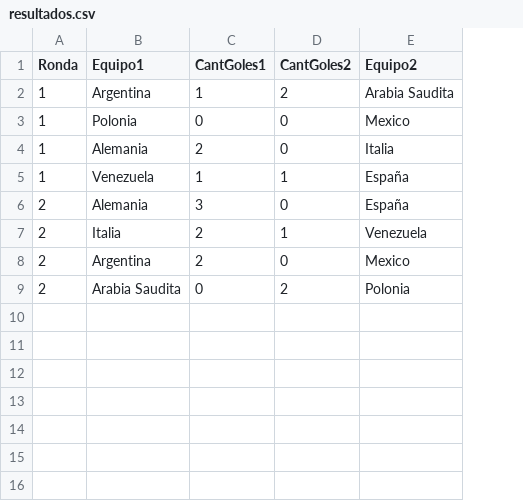
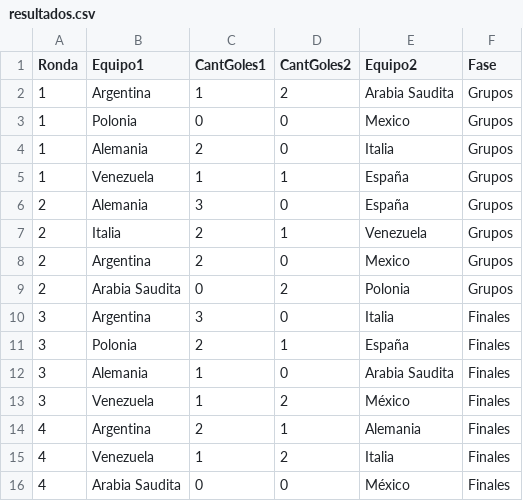
Before and after one commit to FacuRizo/TpIntegrador, a CSV file: PronosticosDeportivos/src/main/resources/resultados.csv, drawn as a sheet; the diff names each change by its address in the sheet, - before the commit and + after, or states it on an @@ line.

```diff
--- a/PronosticosDeportivos/src/main/resources/resultados.csv
+++ b/PronosticosDeportivos/src/main/resources/resultados.csv
+column F (Fase), rows 2-9: all Grupos
+row 10: 3 | Argentina | 3 | 0 | Italia | Finales
+row 11: 3 | Polonia | 2 | 1 | España | Finales
+row 12: 3 | Alemania | 1 | 0 | Arabia Saudita | Finales
+row 13: 3 | Venezuela | 1 | 2 | México | Finales
+row 14: 4 | Argentina | 2 | 1 | Alemania | Finales
+row 15: 4 | Venezuela | 1 | 2 | Italia | Finales
+row 16: 4 | Arabia Saudita | 0 | 0 | México | Finales
```
Also changed, not shown: PronosticosDeportivos/src/main/resources/pronosticos.csv, 7 other files.
